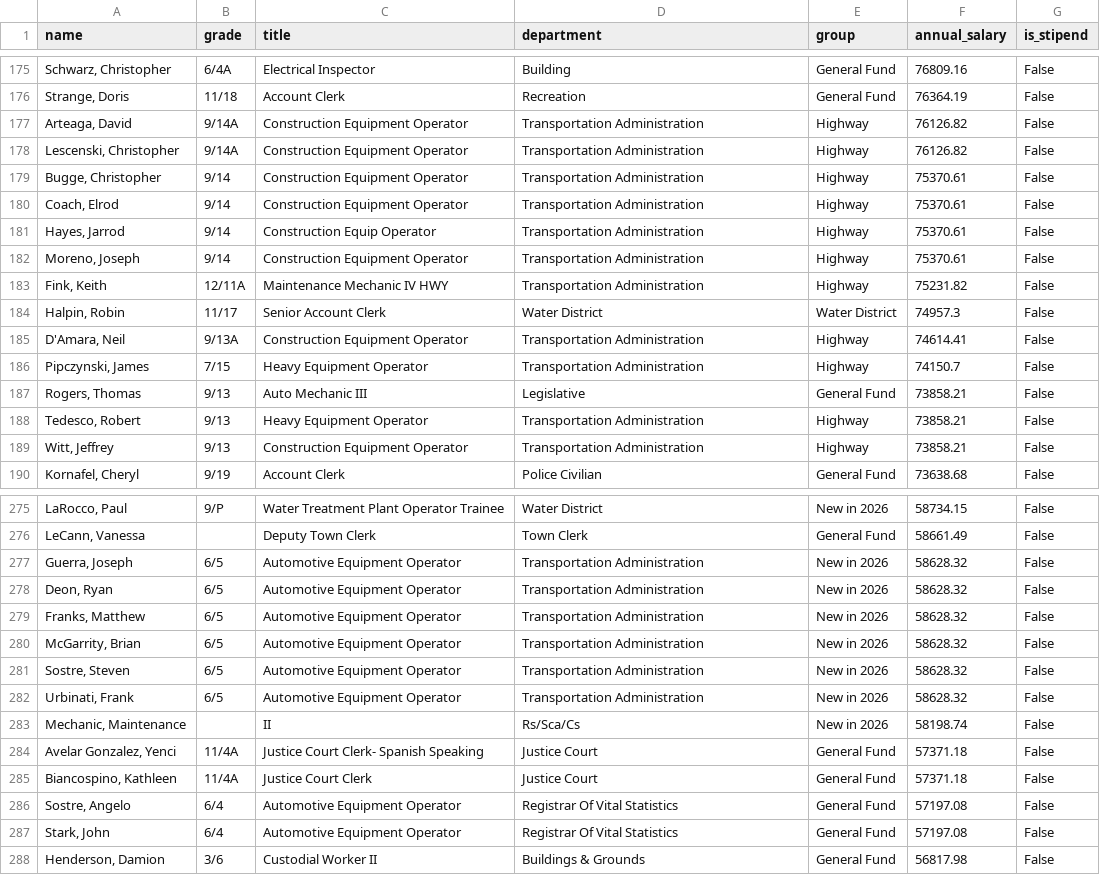
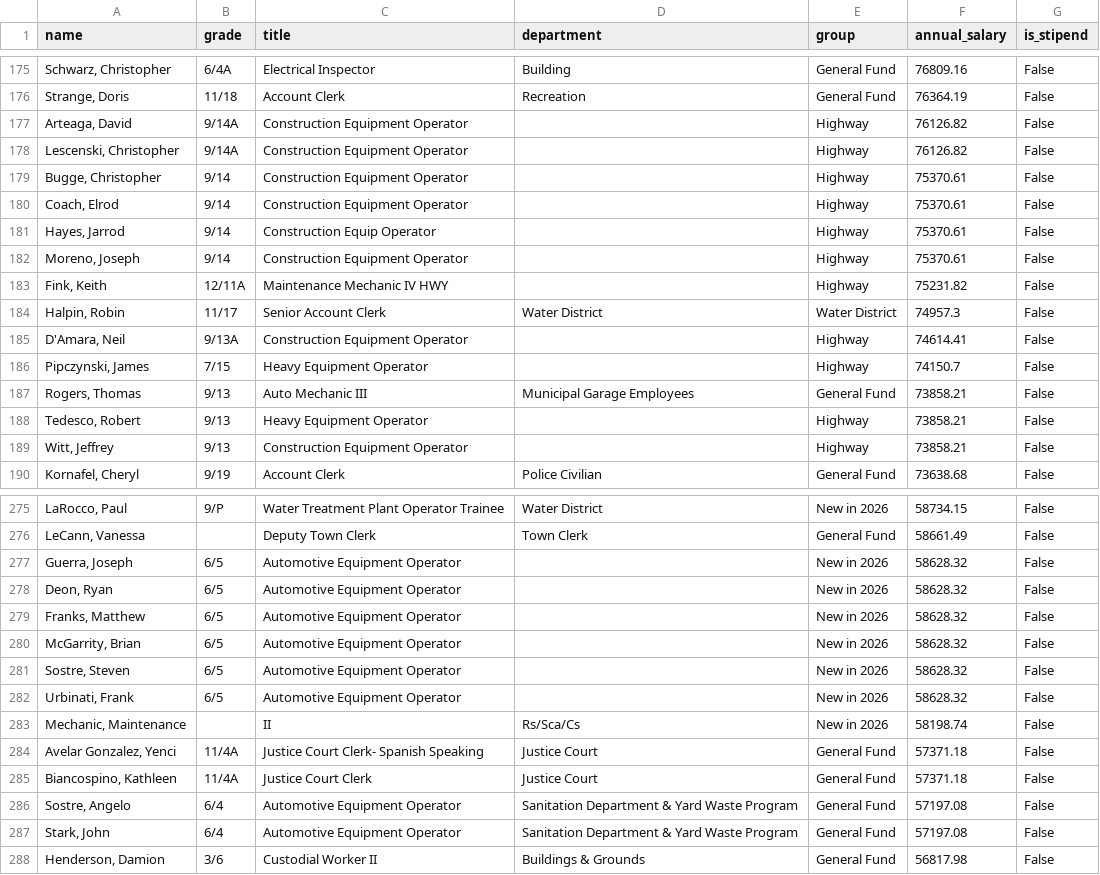
Before and after one commit to rike4545/Riverhead-NY-Budget-Web-App, a CSV file: web/public/downloads/authorized_salary_2026.csv, drawn as a sheet; only a part is shown, gaps mark what is left out; the diff covers the shown part only.

```diff
--- a/web/public/downloads/authorized_salary_2026.csv
+++ b/web/public/downloads/authorized_salary_2026.csv
@@ -176,15 +176,15 @@ name,grade,title,department,group,annual_salary,is_stipend
 "Strange, Doris",11/18,Account Clerk,Recreation,General Fund,76364.19,False
-"Arteaga, David",9/14A,Construction Equipment Operator,Transportation Administration,Highway,76126.82,False
-"Lescenski, Christopher",9/14A,Construction Equipment Operator,Transportation Administration,Highway,76126.82,False
-"Bugge, Christopher",9/14,Construction Equipment Operator,Transportation Administration,Highway,75370.61,False
-"Coach, Elrod",9/14,Construction Equipment Operator,Transportation Administration,Highway,75370.61,False
-"Hayes, Jarrod",9/14,Construction Equip Operator,Transportation Administration,Highway,75370.61,False
-"Moreno, Joseph",9/14,Construction Equipment Operator,Transportation Administration,Highway,75370.61,False
-"Fink, Keith",12/11A,Maintenance Mechanic IV HWY,Transportation Administration,Highway,75231.82,False
+"Arteaga, David",9/14A,Construction Equipment Operator,,Highway,76126.82,False
+"Lescenski, Christopher",9/14A,Construction Equipment Operator,,Highway,76126.82,False
+"Bugge, Christopher",9/14,Construction Equipment Operator,,Highway,75370.61,False
+"Coach, Elrod",9/14,Construction Equipment Operator,,Highway,75370.61,False
+"Hayes, Jarrod",9/14,Construction Equip Operator,,Highway,75370.61,False
+"Moreno, Joseph",9/14,Construction Equipment Operator,,Highway,75370.61,False
+"Fink, Keith",12/11A,Maintenance Mechanic IV HWY,,Highway,75231.82,False
 "Halpin, Robin",11/17,Senior Account Clerk,Water District,Water District,74957.3,False
-"D'Amara, Neil",9/13A,Construction Equipment Operator,Transportation Administration,Highway,74614.41,False
-"Pipczynski, James",7/15,Heavy Equipment Operator,Transportation Administration,Highway,74150.7,False
-"Rogers, Thomas",9/13,Auto Mechanic III,Legislative,General Fund,73858.21,False
-"Tedesco, Robert",9/13,Heavy Equipment Operator,Transportation Administration,Highway,73858.21,False
-"Witt, Jeffrey",9/13,Construction Equipment Operator,Transportation Administration,Highway,73858.21,False
+"D'Amara, Neil",9/13A,Construction Equipment Operator,,Highway,74614.41,False
+"Pipczynski, James",7/15,Heavy Equipment Operator,,Highway,74150.7,False
+"Rogers, Thomas",9/13,Auto Mechanic III,Municipal Garage Employees,General Fund,73858.21,False
+"Tedesco, Robert",9/13,Heavy Equipment Operator,,Highway,73858.21,False
+"Witt, Jeffrey",9/13,Construction Equipment Operator,,Highway,73858.21,False
 "Kornafel, Cheryl",9/19,Account Clerk,Police Civilian,General Fund,73638.68,False
@@ -276,8 +276,8 @@ name,grade,title,department,group,annual_salary,is_stipend
 "LeCann, Vanessa",,Deputy Town Clerk,Town Clerk,General Fund,58661.49,False
-"Guerra, Joseph",6/5,Automotive Equipment Operator,Transportation Administration,New in 2026,58628.32,False
-"Deon, Ryan",6/5,Automotive Equipment Operator,Transportation Administration,New in 2026,58628.32,False
-"Franks, Matthew",6/5,Automotive Equipment Operator,Transportation Administration,New in 2026,58628.32,False
-"McGarrity, Brian",6/5,Automotive Equipment Operator,Transportation Administration,New in 2026,58628.32,False
-"Sostre, Steven",6/5,Automotive Equipment Operator,Transportation Administration,New in 2026,58628.32,False
-"Urbinati, Frank",6/5,Automotive Equipment Operator,Transportation Administration,New in 2026,58628.32,False
+"Guerra, Joseph",6/5,Automotive Equipment Operator,,New in 2026,58628.32,False
+"Deon, Ryan",6/5,Automotive Equipment Operator,,New in 2026,58628.32,False
+"Franks, Matthew",6/5,Automotive Equipment Operator,,New in 2026,58628.32,False
+"McGarrity, Brian",6/5,Automotive Equipment Operator,,New in 2026,58628.32,False
+"Sostre, Steven",6/5,Automotive Equipment Operator,,New in 2026,58628.32,False
+"Urbinati, Frank",6/5,Automotive Equipment Operator,,New in 2026,58628.32,False
 "Mechanic, Maintenance",,II,Rs/Sca/Cs,New in 2026,58198.74,False
@@ -286,3 +286,3 @@ name,grade,title,department,group,annual_salary,is_stipend
-"Sostre, Angelo",6/4,Automotive Equipment Operator,Registrar Of Vital Statistics,General Fund,57197.08,False
-"Stark, John",6/4,Automotive Equipment Operator,Registrar Of Vital Statistics,General Fund,57197.08,False
+"Sostre, Angelo",6/4,Automotive Equipment Operator,Sanitation Department & Yard Waste Program,General Fund,57197.08,False
+"Stark, John",6/4,Automotive Equipment Operator,Sanitation Department & Yard Waste Program,General Fund,57197.08,False
 "Henderson, Damion",3/6,Custodial Worker II,Buildings & Grounds,General Fund,56817.98,False
```
Also changed, not shown: 29 edited cells elsewhere in this file, 10 other files.
